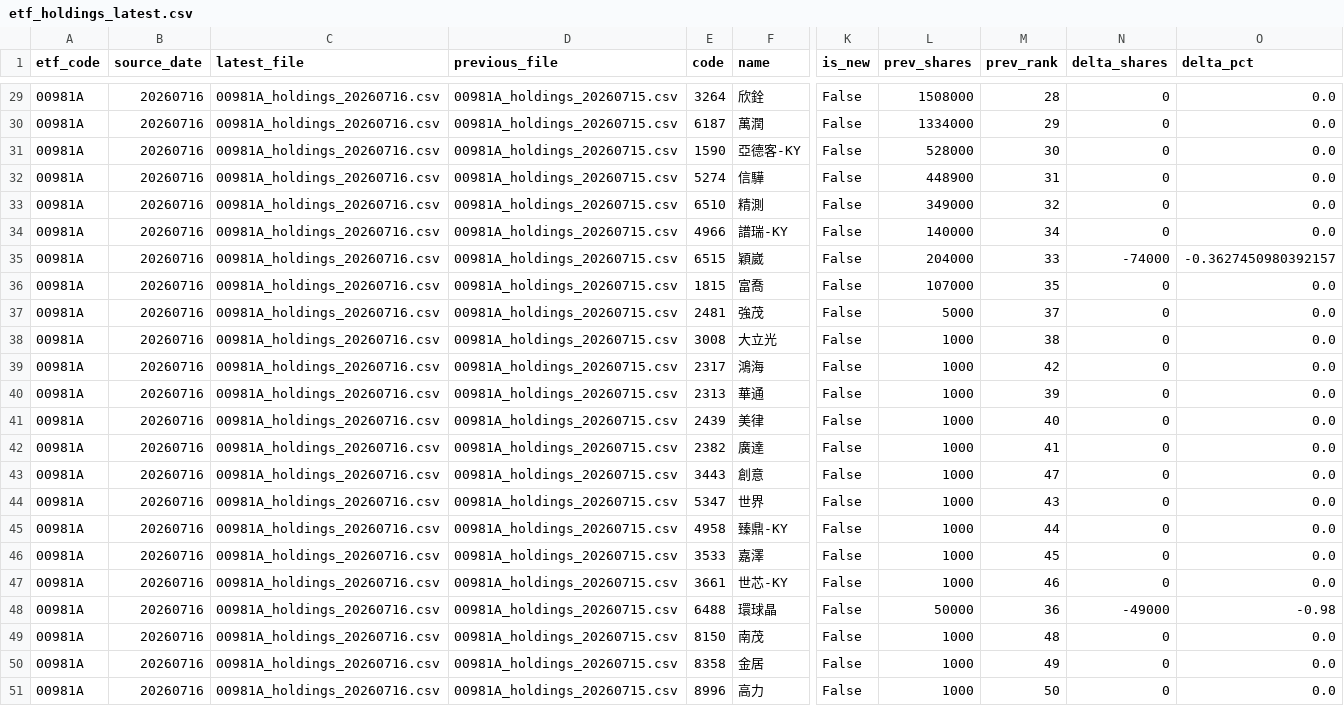
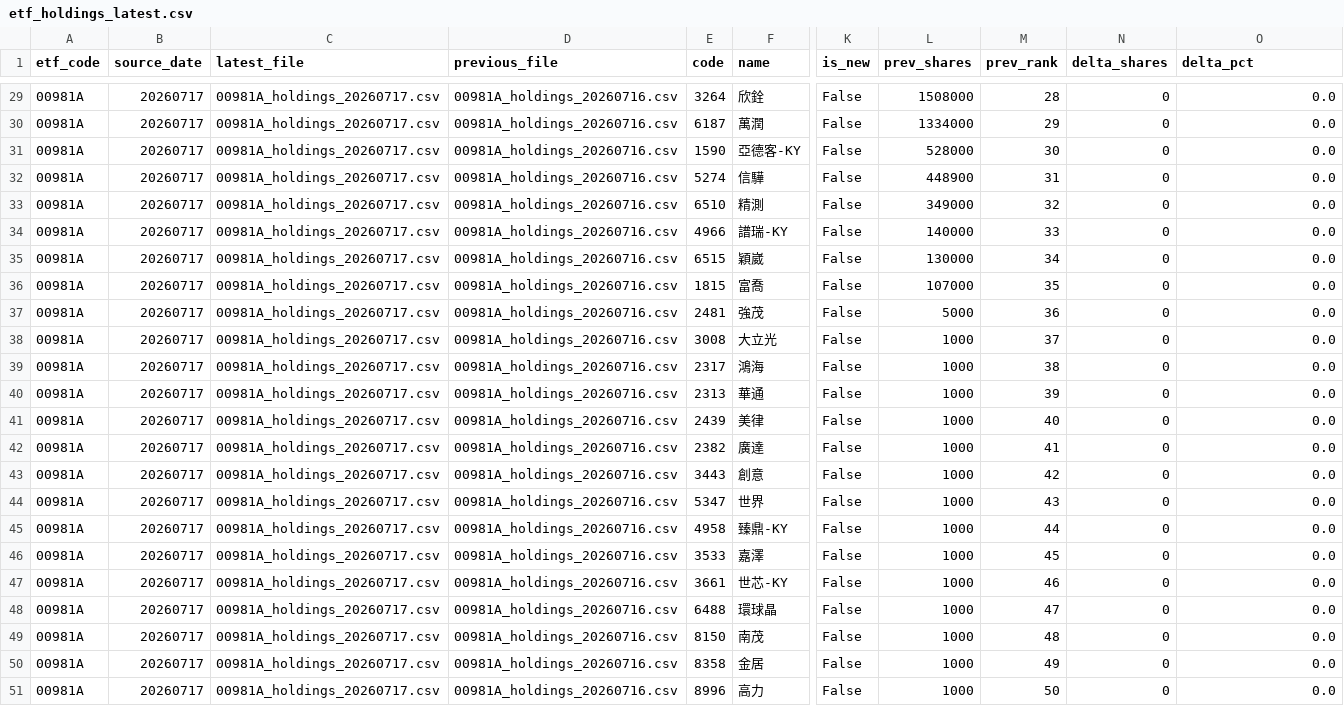
Before and after one commit to 4ru1013/taiwan-stock-screen, a CSV file: data/raw/etf_holdings_latest.csv, drawn as a sheet; only a part is shown, gaps mark what is left out; the diff covers the shown part only; the diff names each change by its address in the sheet, - before the commit and + after, or states it on an @@ line.

```diff
--- a/data/raw/etf_holdings_latest.csv
+++ b/data/raw/etf_holdings_latest.csv
-B29:B51 (source_date): 20260716
+B29:B51 (source_date): 20260717
-C29:C51 (latest_file): 00981A_holdings_20260716.csv
+C29:C51 (latest_file): 00981A_holdings_20260717.csv
-D29:D51 (previous_file): 00981A_holdings_20260715.csv
+D29:D51 (previous_file): 00981A_holdings_20260716.csv
-M34 (prev_rank): 34
+M34 (prev_rank): 33
-L35 (prev_shares): 204000
+L35 (prev_shares): 130000
-M35 (prev_rank): 33
+M35 (prev_rank): 34
-N35 (delta_shares): -74000
+N35 (delta_shares): 0
-O35 (delta_pct): -0.3627450980392157
+O35 (delta_pct): 0.0
-M37 (prev_rank): 37
+M37 (prev_rank): 36
-M38 (prev_rank): 38
+M38 (prev_rank): 37
-M39 (prev_rank): 42
+M39 (prev_rank): 38
-M43 (prev_rank): 47
+M43 (prev_rank): 42
-L48 (prev_shares): 50000
+L48 (prev_shares): 1000
-M48 (prev_rank): 36
+M48 (prev_rank): 47
-N48 (delta_shares): -49000
+N48 (delta_shares): 0
-O48 (delta_pct): -0.98
+O48 (delta_pct): 0.0
```
Also changed, not shown: 96 edited cells elsewhere in this file, data/raw/prices_latest.csv, output/candidate_pool.csv, 3 other files.
